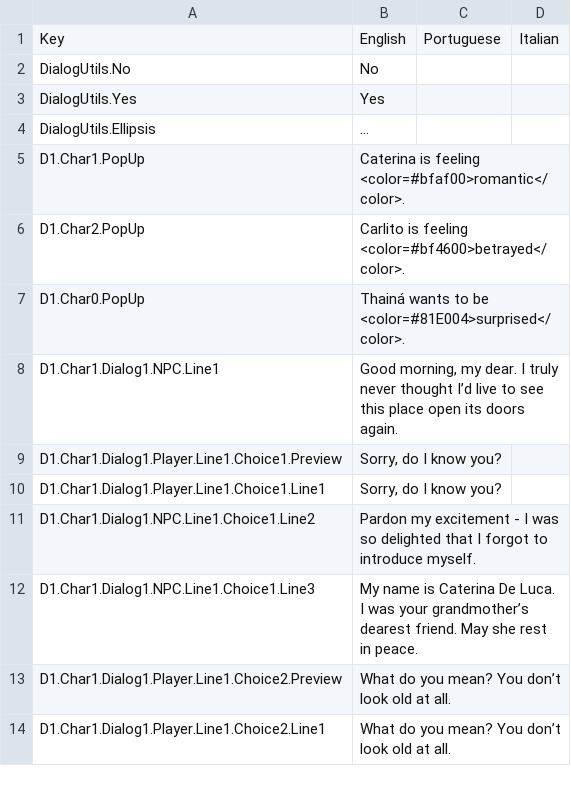
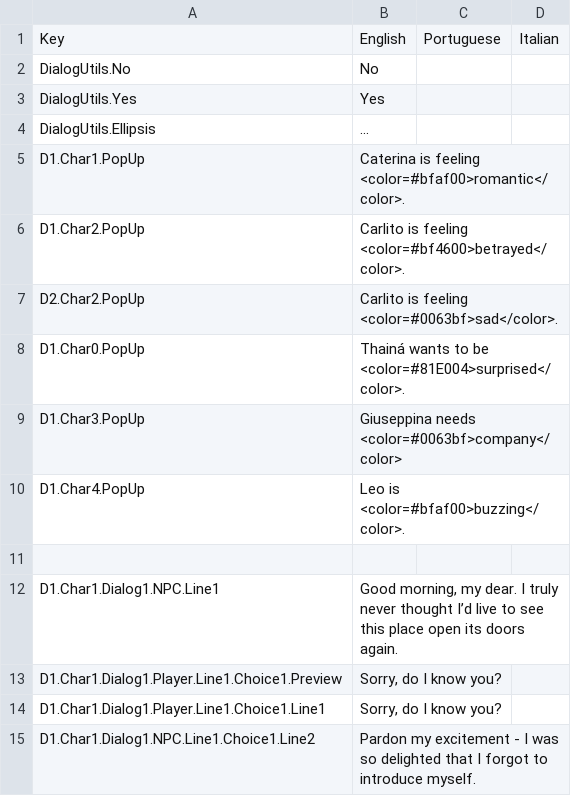
Before and after one commit to joaoarthursilva/ProjetoIV, a CSV file: Assets/Plugins/RatLocalization/Resources/Localization/Dialog.csv, drawn as a sheet; only a part is shown; the shorter side is filled out with more unchanged rows; the diff names each change by its address in the sheet, - before the commit and + after, or states it on an @@ line.

Commit message:
Update Dialog.csv

```diff
--- a/Assets/Plugins/RatLocalization/Resources/Localization/Dialog.csv
+++ b/Assets/Plugins/RatLocalization/Resources/Localization/Dialog.csv
+row 7: D2.Char2.PopUp | Carlito is feeling <color=#0063bf>sad</color>.
+row 9: D1.Char3.PopUp | Giuseppina needs <color=#0063bf>company</color>
+row 10: D1.Char4.PopUp | Leo is <color=#bfaf00>buzzing</color>.
+row 11: (empty)
```
